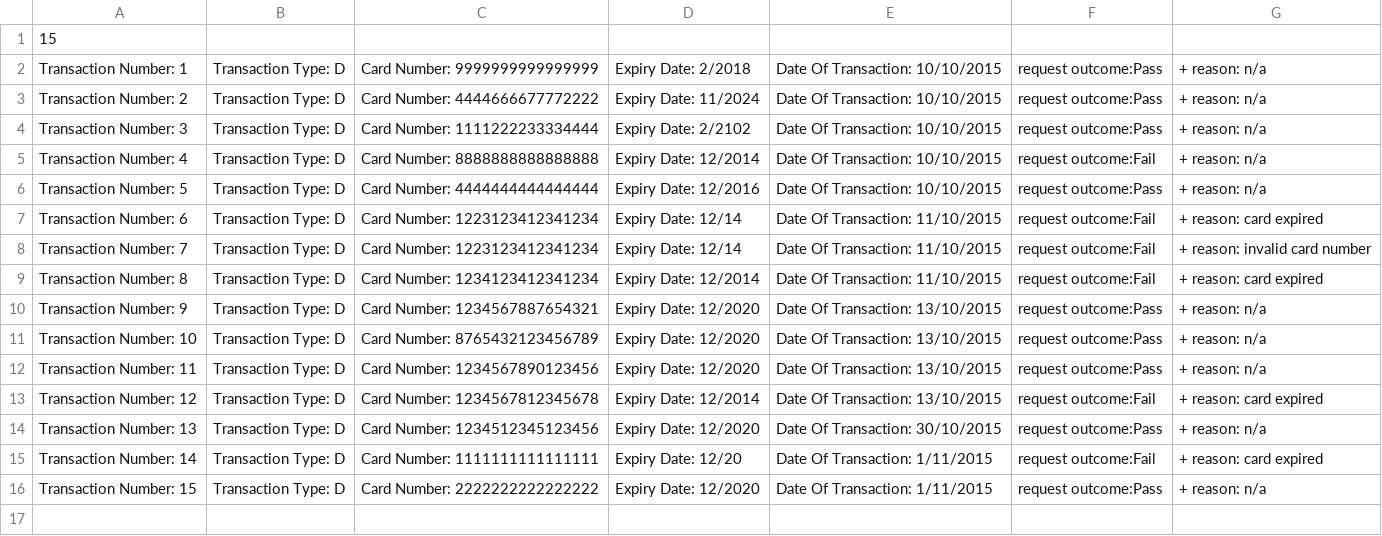
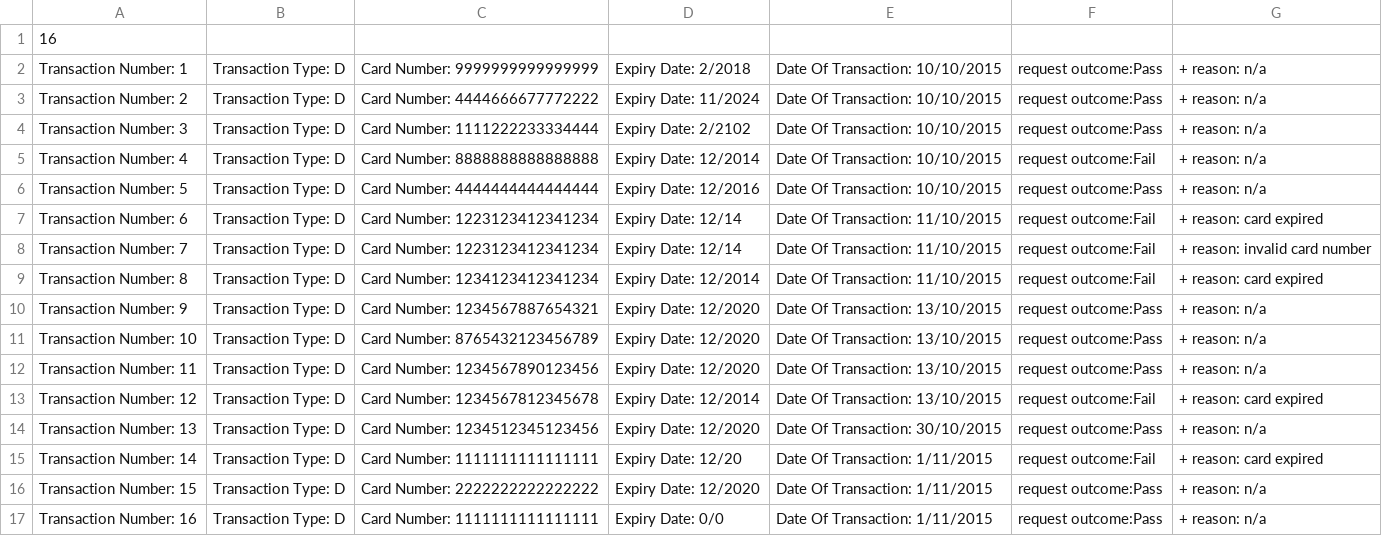
Before and after one commit to ColeMcCombie/AtosSoloProjectOneCOLE, a CSV file: src/main/resources/CentralAuthorisation.csv, drawn as a sheet.

```diff
--- a/src/main/resources/CentralAuthorisation.csv
+++ b/src/main/resources/CentralAuthorisation.csv
@@ -1,2 +1,2 @@
-15
+16
 Transaction Number: 1, Transaction Type: D, Card Number: 9999999999999999, Expiry Date: 2/2018, Date Of Transaction: 10/10/2015, request outcome:Pass, + reason: n/a
@@ -16 +16,2 @@ Transaction Number: 14, Transaction Type: D, Card Number: 1111111111111111, Expi
 Transaction Number: 15, Transaction Type: D, Card Number: 2222222222222222, Expiry Date: 12/2020, Date Of Transaction: 1/11/2015, request outcome:Pass, + reason: n/a
+Transaction Number: 16, Transaction Type: D, Card Number: 1111111111111111, Expiry Date: 0/0, Date Of Transaction: 1/11/2015, request outcome:Pass, + reason: n/a
```
Also changed, not shown: target/classes/CentralAuthorisation.csv, 27 other files.
